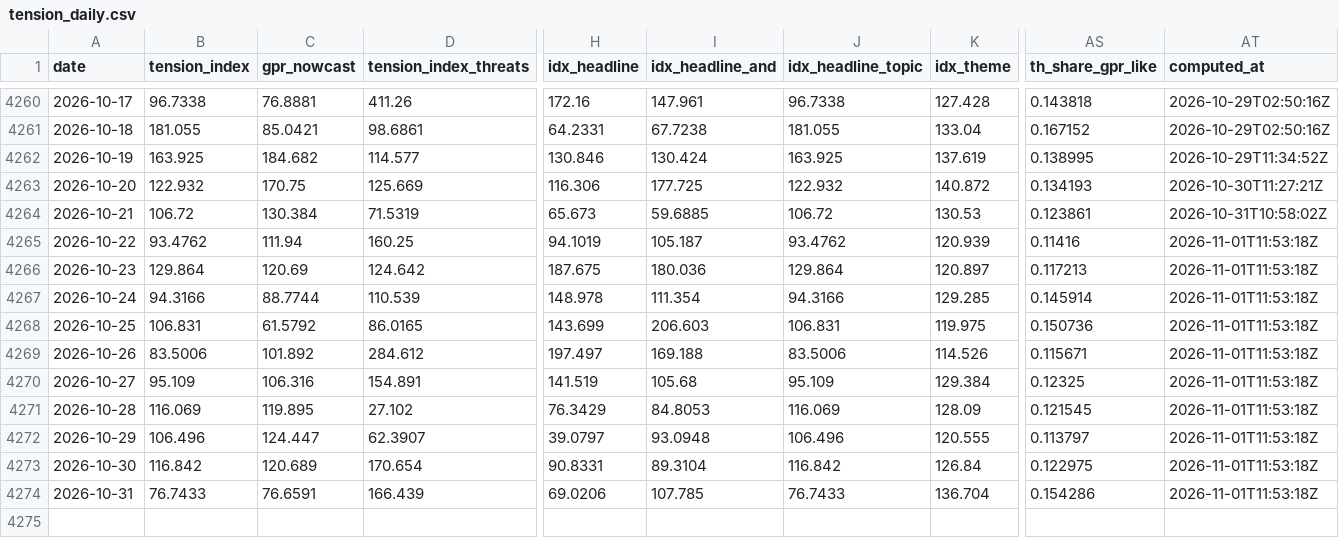
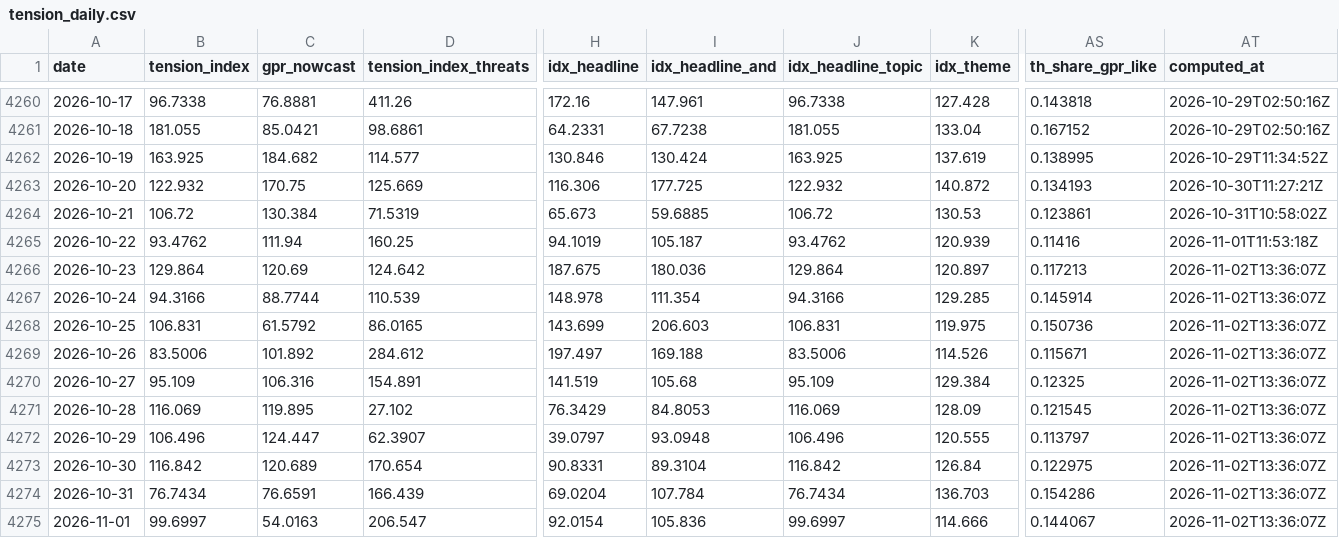
Before and after one commit to EthanC100/tension-index, a CSV file: data/tension_daily.csv, drawn as a sheet; only a part is shown, gaps mark what is left out; rows hold the shown columns only; the diff names each change by its address in the sheet, - before the commit and + after, or states it on an @@ line.

```diff
--- a/data/tension_daily.csv
+++ b/data/tension_daily.csv
-AT4266:AT4274 (computed_at): 2026-11-01T11:53:18Z
+AT4266:AT4274 (computed_at): 2026-11-02T13:36:07Z
-B4274 (tension_index): 76.7433
+B4274 (tension_index): 76.7434
-H4274 (idx_headline): 69.0206
+H4274 (idx_headline): 69.0204
-I4274 (idx_headline_and): 107.785
+I4274 (idx_headline_and): 107.784
-J4274 (idx_headline_topic): 76.7433
+J4274 (idx_headline_topic): 76.7434
-K4274 (idx_theme): 136.704
+K4274 (idx_theme): 136.703
+row 4275: 2026-11-01 | 99.6997 | 54.0163 | 206.547 | 92.0154 | 105.836 | 99.6997 | 114.666 | 0.144067 | 2026-11-02T13:36:07Z
```
